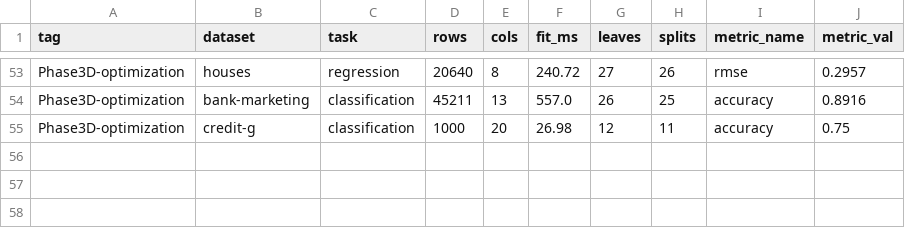
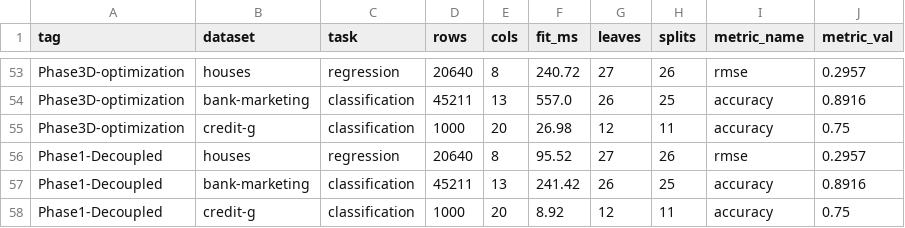
Before and after one commit to jkapila/mltreelib, a CSV file: benchmarks/optimization_tracker.csv, drawn as a sheet; only a part is shown, gaps mark what is left out.

Commit message:
bench: validate large-scale performance up to 250k samples and solver convergence

```diff
--- a/benchmarks/optimization_tracker.csv
+++ b/benchmarks/optimization_tracker.csv
@@ -55 +55,4 @@ Phase3D-optimization,bank-marketing,classification,45211,13,557.0,26,25,accuracy
 Phase3D-optimization,credit-g,classification,1000,20,26.98,12,11,accuracy,0.75
+Phase1-Decoupled,houses,regression,20640,8,95.52,27,26,rmse,0.2957
+Phase1-Decoupled,bank-marketing,classification,45211,13,241.42,26,25,accuracy,0.8916
+Phase1-Decoupled,credit-g,classification,1000,20,8.92,12,11,accuracy,0.75
```
Also changed, not shown: 2 other files.
